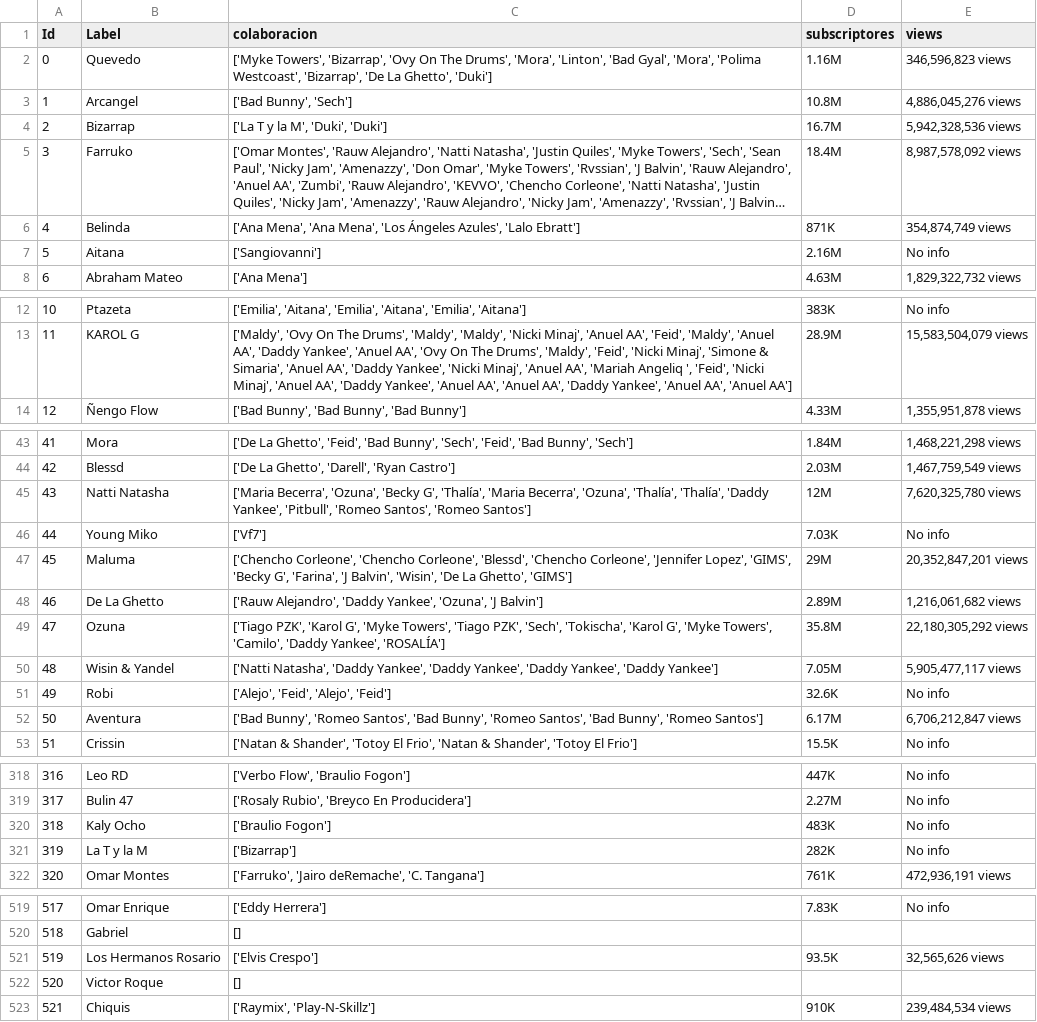
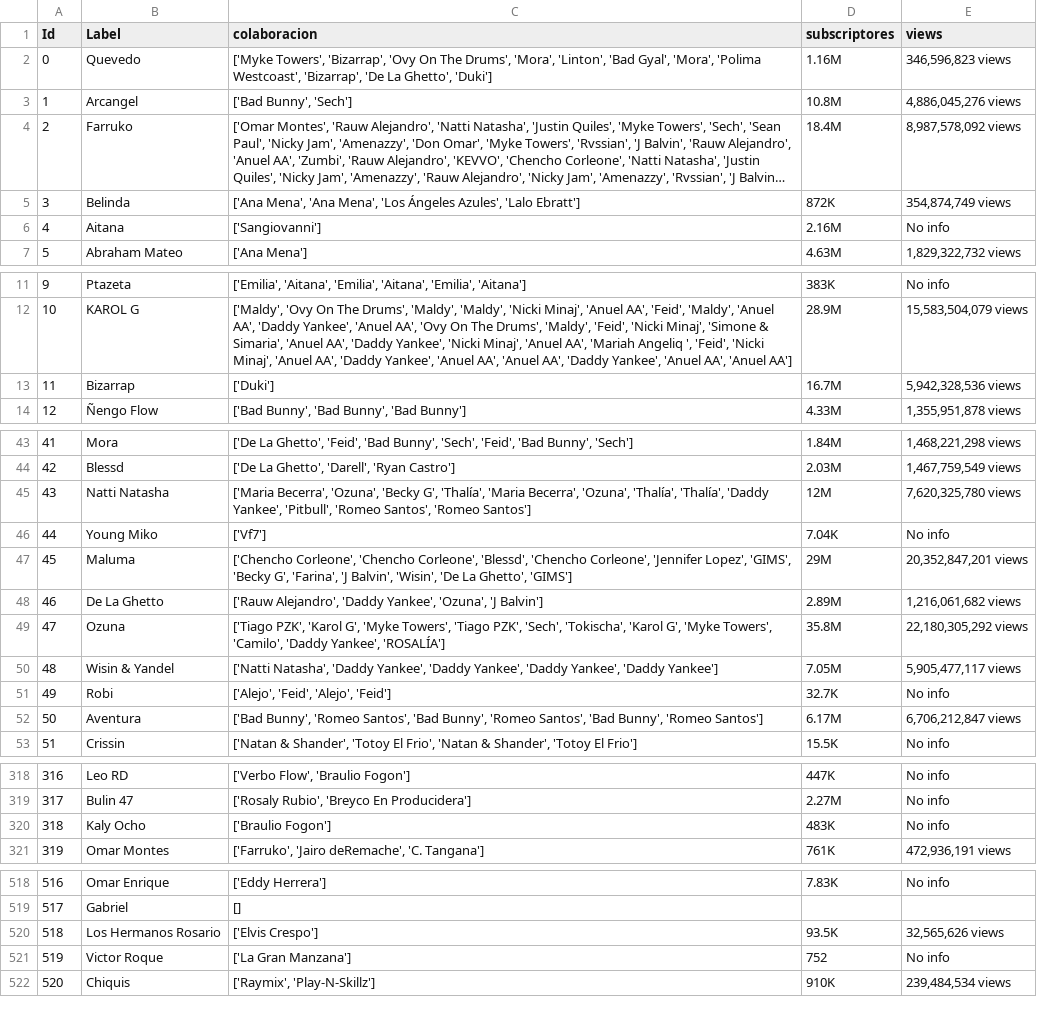
Before and after one commit to danidmg/Proyecto-YTMusic, a CSV file: nodosGephi.csv, drawn as a sheet; only a part is shown, gaps mark what is left out; long unchanged cells end in …; removed rows and columns are numbered as before the commit, all else as after; the diff covers the shown part only; the diff names each change by its address in the sheet, - before the commit and + after, or states it on an @@ line.

```diff
--- a/nodosGephi.csv
+++ b/nodosGephi.csv
-row 4: 2 | Bizarrap | ['La T y la M', 'Duki', 'Duki'] | 16.7M | 5,942,328,536 views
@@ column A (Id) renumbered from row 4 down @@
-D5 (subscriptores): 871K
+D5 (subscriptores): 872K
+row 13: 11 | Bizarrap | ['Duki'] | 16.7M | 5,942,328,536 views
-D46 (subscriptores): 7.03K
+D46 (subscriptores): 7.04K
-D51 (subscriptores): 32.6K
+D51 (subscriptores): 32.7K
-row 321: 319 | La T y la M | ['Bizarrap'] | 282K | No info
-C521 (colaboracion): []
+C521 (colaboracion): ['La Gran Manzana']
-D521 (subscriptores): (empty)
+D521 (subscriptores): 752
-E521 (views): (empty)
+E521 (views): No info
```
Also changed, not shown: 17 edited cells elsewhere in this file, aristas.csv, aristasGephi.csv, 3 other files.
